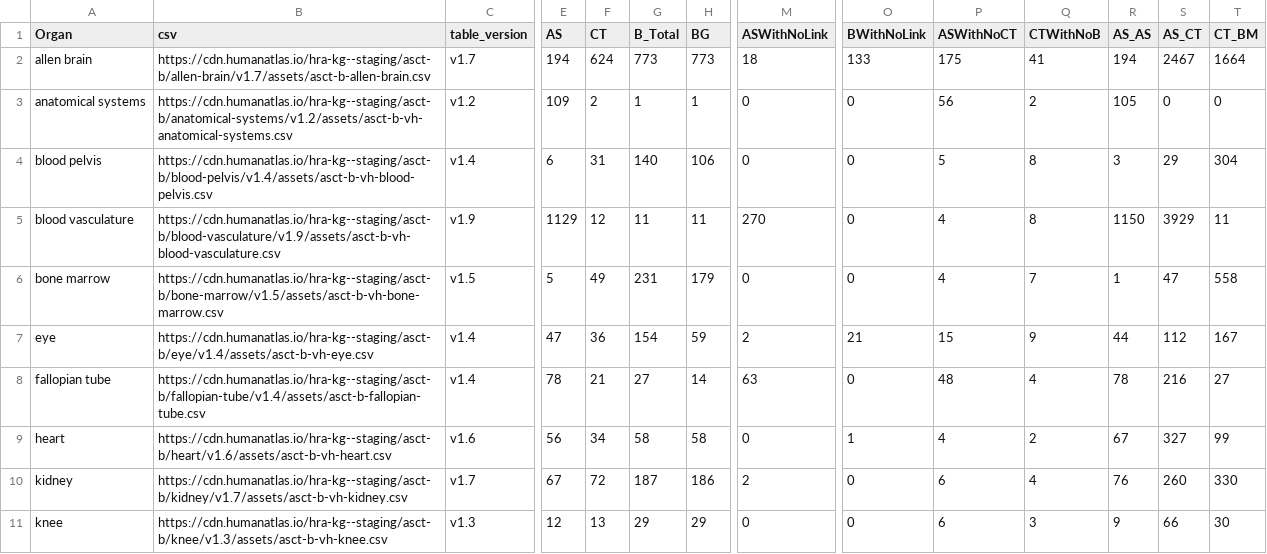
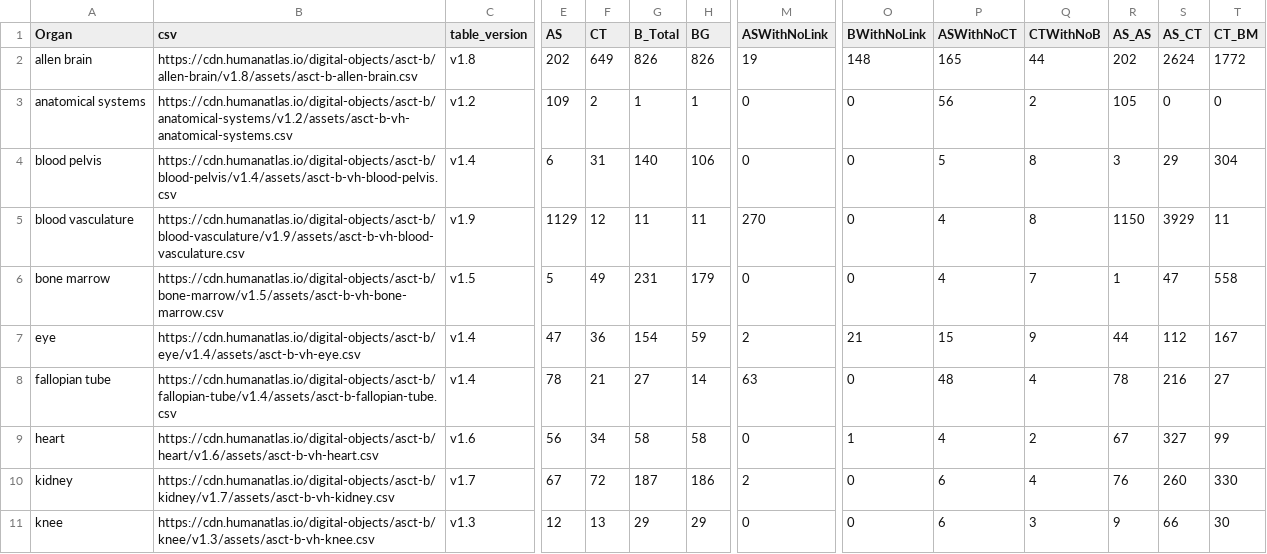
Before and after one commit to hubmapconsortium/hra-ui, a CSV file: apps/humanatlas.io/src/assets/content/asctb-tables-page/table-data/asctb_release10.csv, drawn as a sheet; only a part is shown, gaps mark what is left out; the diff covers the shown part only; the diff names each change by its address in the sheet, - before the commit and + after, or states it on an @@ line.

```diff
--- a/apps/humanatlas.io/src/assets/content/asctb-tables-page/table-data/asctb_release10.csv
+++ b/apps/humanatlas.io/src/assets/content/asctb-tables-page/table-data/asctb_release10.csv
-B2 (csv): https://cdn.humanatlas.io/hra-kg--staging/asct-b/allen-brain/v1.7/assets/asct-b-allen-brain.csv
+B2 (csv): https://cdn.humanatlas.io/digital-objects/asct-b/allen-brain/v1.8/assets/asct-b-allen-brain.csv
-C2 (table_version): v1.7
+C2 (table_version): v1.8
-E2 (AS): 194
+E2 (AS): 202
-F2 (CT): 624
+F2 (CT): 649
-G2 (B_Total): 773
+G2 (B_Total): 826
-H2 (BG): 773
+H2 (BG): 826
-M2 (ASWithNoLink): 18
+M2 (ASWithNoLink): 19
-O2 (BWithNoLink): 133
+O2 (BWithNoLink): 148
-P2 (ASWithNoCT): 175
+P2 (ASWithNoCT): 165
-Q2 (CTWithNoB): 41
+Q2 (CTWithNoB): 44
-R2 (AS_AS): 194
+R2 (AS_AS): 202
-S2 (AS_CT): 2467
+S2 (AS_CT): 2624
-T2 (CT_BM): 1664
+T2 (CT_BM): 1772
-B3 (csv): https://cdn.humanatlas.io/hra-kg--staging/asct-b/anatomical-systems/v1.2/assets/asct-b-vh-anatomical-systems.csv
+B3 (csv): https://cdn.humanatlas.io/digital-objects/asct-b/anatomical-systems/v1.2/assets/asct-b-vh-anatomical-systems.csv
-B4 (csv): https://cdn.humanatlas.io/hra-kg--staging/asct-b/blood-pelvis/v1.4/assets/asct-b-vh-blood-pelvis.csv
+B4 (csv): https://cdn.humanatlas.io/digital-objects/asct-b/blood-pelvis/v1.4/assets/asct-b-vh-blood-pelvis.csv
-B5 (csv): https://cdn.humanatlas.io/hra-kg--staging/asct-b/blood-vasculature/v1.9/assets/asct-b-vh-blood-vasculature.csv
+B5 (csv): https://cdn.humanatlas.io/digital-objects/asct-b/blood-vasculature/v1.9/assets/asct-b-vh-blood-vasculature.csv
-B6 (csv): https://cdn.humanatlas.io/hra-kg--staging/asct-b/bone-marrow/v1.5/assets/asct-b-vh-bone-marrow.csv
+B6 (csv): https://cdn.humanatlas.io/digital-objects/asct-b/bone-marrow/v1.5/assets/asct-b-vh-bone-marrow.csv
-B7 (csv): https://cdn.humanatlas.io/hra-kg--staging/asct-b/eye/v1.4/assets/asct-b-vh-eye.csv
+B7 (csv): https://cdn.humanatlas.io/digital-objects/asct-b/eye/v1.4/assets/asct-b-vh-eye.csv
-B8 (csv): https://cdn.humanatlas.io/hra-kg--staging/asct-b/fallopian-tube/v1.4/assets/asct-b-fallopian-tube.csv
+B8 (csv): https://cdn.humanatlas.io/digital-objects/asct-b/fallopian-tube/v1.4/assets/asct-b-fallopian-tube.csv
-B9 (csv): https://cdn.humanatlas.io/hra-kg--staging/asct-b/heart/v1.6/assets/asct-b-vh-heart.csv
+B9 (csv): https://cdn.humanatlas.io/digital-objects/asct-b/heart/v1.6/assets/asct-b-vh-heart.csv
-B10 (csv): https://cdn.humanatlas.io/hra-kg--staging/asct-b/kidney/v1.7/assets/asct-b-vh-kidney.csv
+B10 (csv): https://cdn.humanatlas.io/digital-objects/asct-b/kidney/v1.7/assets/asct-b-vh-kidney.csv
-B11 (csv): https://cdn.humanatlas.io/hra-kg--staging/asct-b/knee/v1.3/assets/asct-b-vh-knee.csv
+B11 (csv): https://cdn.humanatlas.io/digital-objects/asct-b/knee/v1.3/assets/asct-b-vh-knee.csv
```
Also changed, not shown: 25 edited cells elsewhere in this file, apps/humanatlas.io/src/assets/content/2d-ftu-illustrations/table-data/ftu-cell-counts.csv, apps/humanatlas.io/src/assets/content/omap-page/table-data/omaps_release10.csv, 2 other files.
